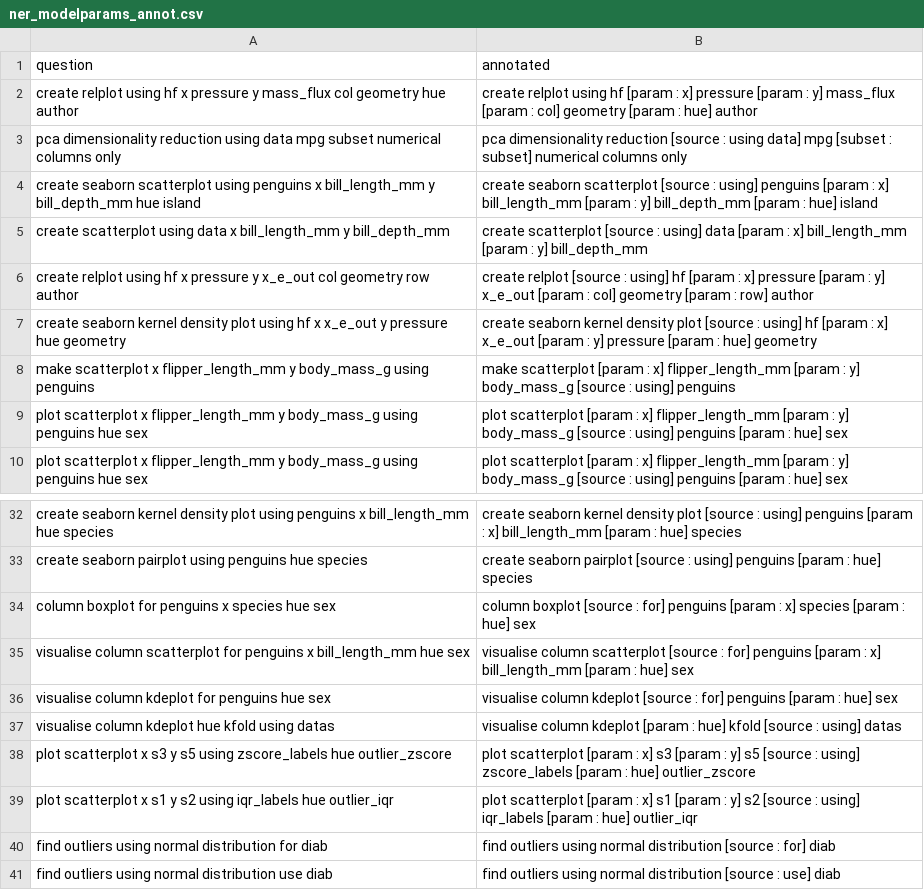
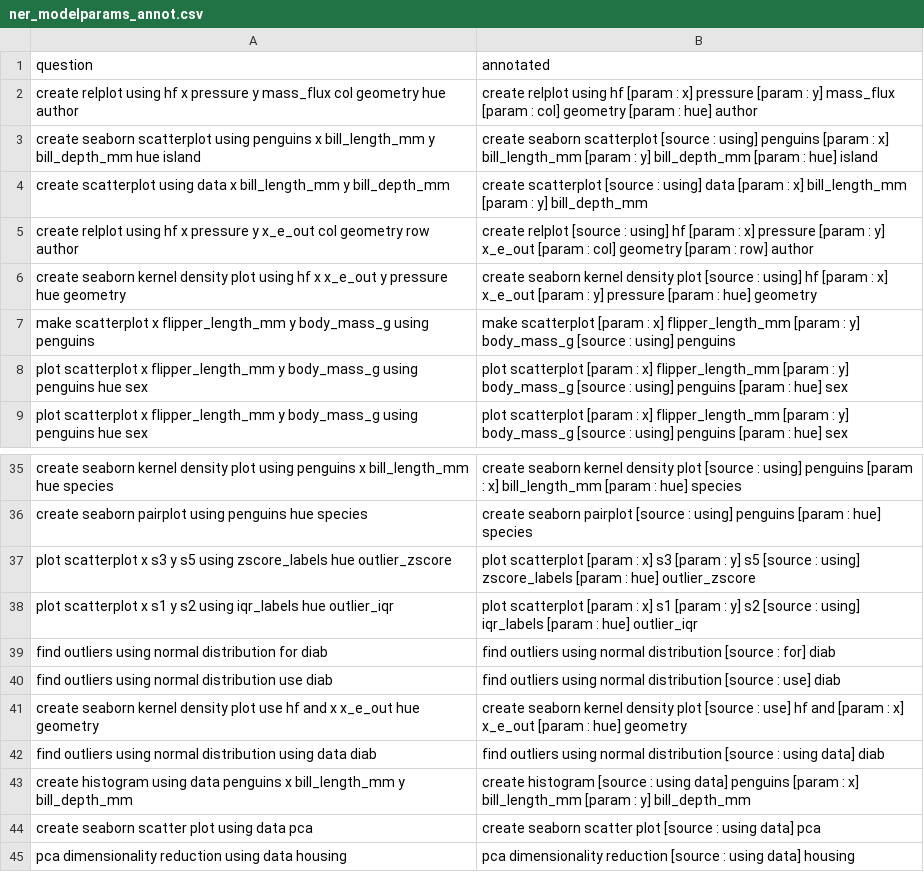
Before and after one commit to mllibs/mllibs, a CSV file: build/lib/mllibs/corpus/ner_modelparams_annot.csv, drawn as a sheet; only a part is shown, gaps mark what is left out; the shorter side is filled out with more unchanged rows; the diff covers the shown part only.

```diff
--- a/build/lib/mllibs/corpus/ner_modelparams_annot.csv
+++ b/build/lib/mllibs/corpus/ner_modelparams_annot.csv
@@ -2,3 +2,2 @@ question,annotated
 create relplot using hf x pressure y mass_flux col geometry hue author,create relplot using hf [param : x] pressure [param : y] mass_flux [param : col] geometry [param : hue] author
-pca dimensionality reduction using data mpg subset numerical columns only,pca dimensionality reduction [source : using data] mpg [subset : subset] numerical columns only
 create seaborn scatterplot using penguins x bill_length_mm y bill_depth_mm hue island,create seaborn scatterplot [source : using] penguins [param : x] bill_length_mm [param : y] bill_depth_mm [param : hue] island
@@ -33,6 +36,2 @@ create seaborn kernel density plot using penguins x bill_length_mm hue species,c
 create seaborn pairplot using penguins hue species,create seaborn pairplot [source : using] penguins [param : hue] species
-column boxplot for penguins x species hue sex,column boxplot [source : for] penguins [param : x] species [param : hue] sex
-visualise column scatterplot for penguins x bill_length_mm hue sex,visualise column scatterplot [source : for] penguins [param : x] bill_length_mm [param : hue] sex
-visualise column kdeplot for penguins hue sex,visualise column kdeplot [source : for] penguins [param : hue] sex
-visualise column kdeplot hue kfold using datas,visualise column kdeplot [param : hue] kfold [source : using] datas
 plot scatterplot x s3 y s5 using zscore_labels hue outlier_zscore,plot scatterplot [param : x] s3 [param : y] s5 [source : using] zscore_labels [param : hue] outlier_zscore
```
Also changed, not shown: 4 added rows and 12 removed rows elsewhere in this file, src/mllibs/corpus/ner_modelparams_annot.csv, 27 other files.
